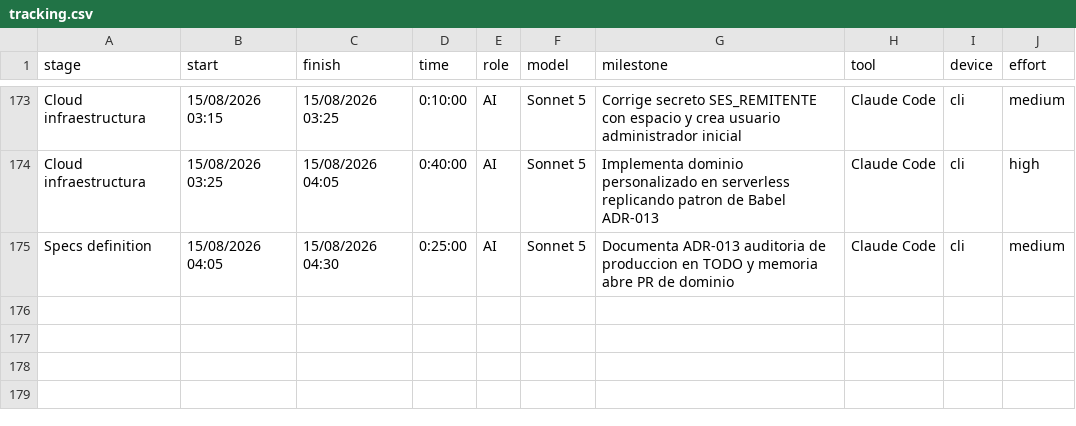
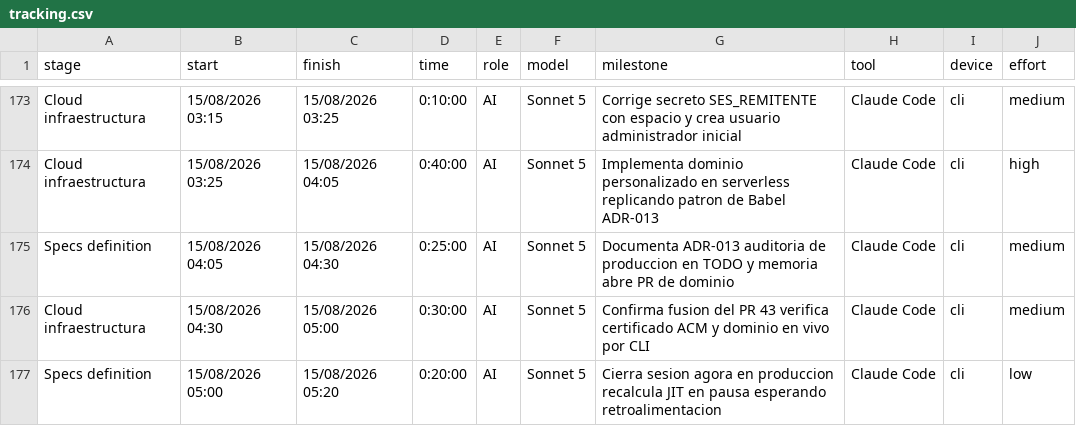
Before and after one commit to ocastelblanco/agora-letiende, a CSV file: docs/tracking.csv, drawn as a sheet; only a part is shown, gaps mark what is left out.

```diff
--- a/docs/tracking.csv
+++ b/docs/tracking.csv
@@ -175 +175,3 @@ Cloud infraestructura,15/08/2026 03:25,15/08/2026 04:05,0:40:00,AI,Sonnet 5,Impl
 Specs definition,15/08/2026 04:05,15/08/2026 04:30,0:25:00,AI,Sonnet 5,Documenta ADR-013 auditoria de produccion en TODO y memoria abre PR de dominio,Claude Code,cli,medium
+Cloud infraestructura,15/08/2026 04:30,15/08/2026 05:00,0:30:00,AI,Sonnet 5,Confirma fusion del PR 43 verifica certificado ACM y dominio en vivo por CLI,Claude Code,cli,medium
+Specs definition,15/08/2026 05:00,15/08/2026 05:20,0:20:00,AI,Sonnet 5,Cierra sesion agora en produccion recalcula JIT en pausa esperando retroalimentacion,Claude Code,cli,low
```
Also changed, not shown: 2 other files.
